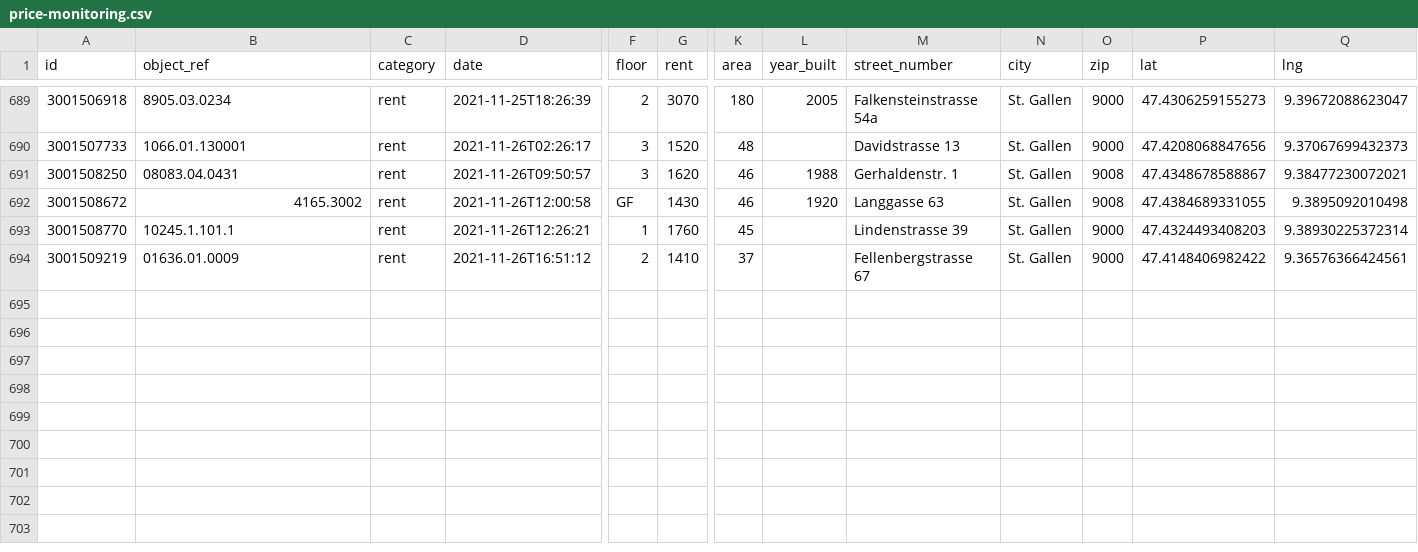
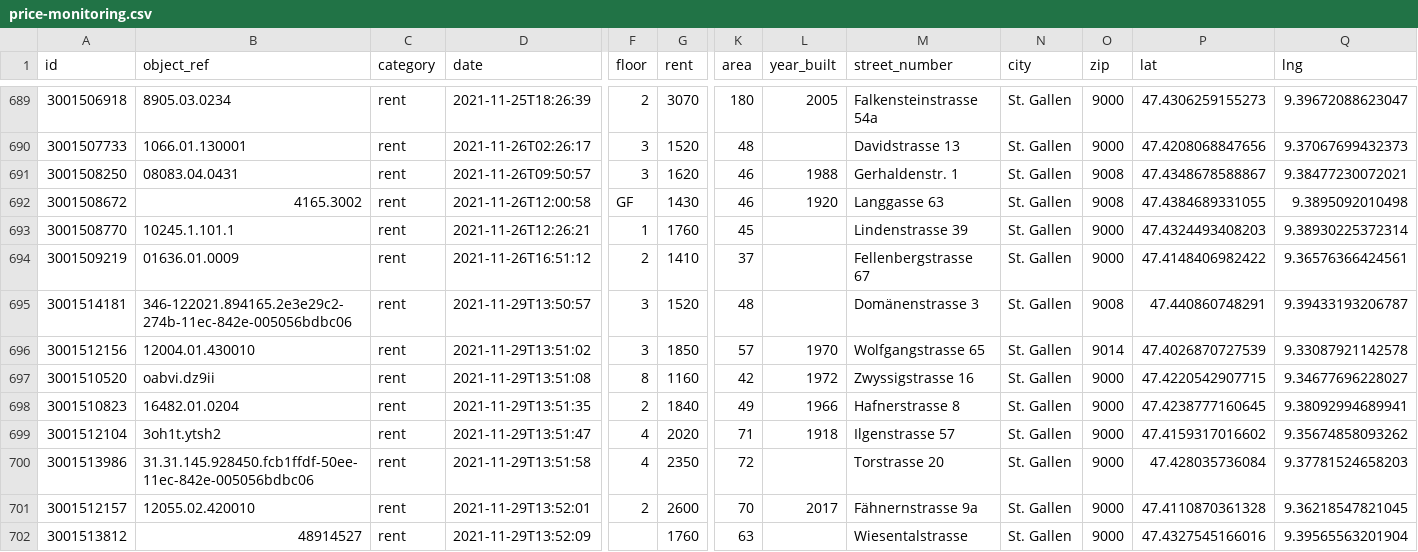
Before and after one commit to cividi/st-gallen-urban-indicators, a CSV file: data/price-monitoring/price-monitoring.csv, drawn as a sheet; only a part is shown, gaps mark what is left out; rows hold the shown columns only; the diff names each change by its address in the sheet, - before the commit and + after, or states it on an @@ line.

```diff
--- a/data/price-monitoring/price-monitoring.csv
+++ b/data/price-monitoring/price-monitoring.csv
+row 695: 3001514181 | 346-122021.894165.2e3e29c2-274b-11ec-842e-005056bdbc06 | rent | 2021-11-29T13:50:57 | 3 | 1520 | 48 |  | Domänenstrasse 3 | St. Gallen | 9008 | 47.440860748291 | 9.39433193206787
+row 696: 3001512156 | 12004.01.430010 | rent | 2021-11-29T13:51:02 | 3 | 1850 | 57 | 1970 | Wolfgangstrasse 65 | St. Gallen | 9014 | 47.4026870727539 | 9.33087921142578
+row 697: 3001510520 | oabvi.dz9ii | rent | 2021-11-29T13:51:08 | 8 | 1160 | 42 | 1972 | Zwyssigstrasse 16 | St. Gallen | 9000 | 47.4220542907715 | 9.34677696228027
+row 698: 3001510823 | 16482.01.0204 | rent | 2021-11-29T13:51:35 | 2 | 1840 | 49 | 1966 | Hafnerstrasse 8 | St. Gallen | 9000 | 47.4238777160645 | 9.38092994689941
+row 699: 3001512104 | 3oh1t.ytsh2 | rent | 2021-11-29T13:51:47 | 4 | 2020 | 71 | 1918 | Ilgenstrasse 57 | St. Gallen | 9000 | 47.4159317016602 | 9.35674858093262
+row 700: 3001513986 | 31.31.145.928450.fcb1ffdf-50ee-11ec-842e-005056bdbc06 | rent | 2021-11-29T13:51:58 | 4 | 2350 | 72 |  | Torstrasse 20 | St. Gallen | 9000 | 47.428035736084 | 9.37781524658203
+row 701: 3001512157 | 12055.02.420010 | rent | 2021-11-29T13:52:01 | 2 | 2600 | 70 | 2017 | Fähnernstrasse 9a | St. Gallen | 9000 | 47.4110870361328 | 9.36218547821045
+row 702: 3001513812 | 48914527 | rent | 2021-11-29T13:52:09 |  | 1760 | 63 |  | Wiesentalstrasse | St. Gallen | 9000 | 47.4327545166016 | 9.39565563201904
```
Also changed, not shown: data/price-monitoring/price-monitoring-extended.csv, 5 other files.
